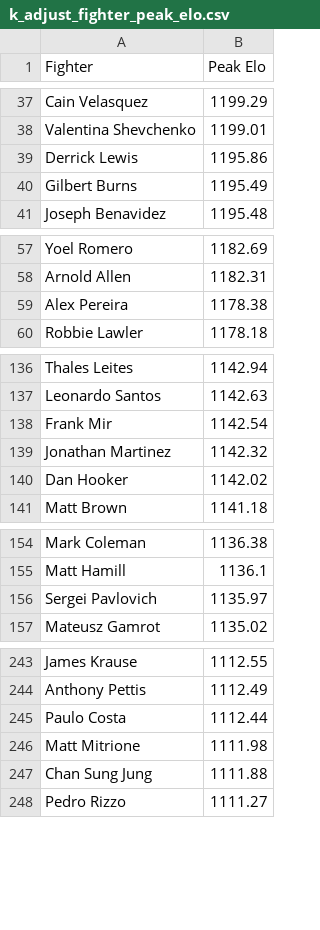
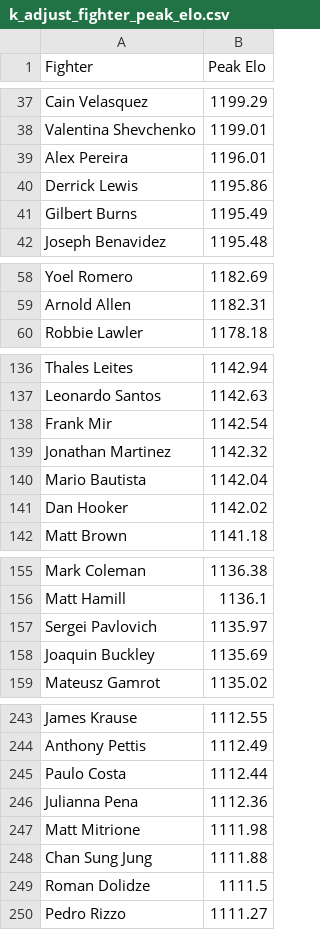
Before and after one commit to NBAtrev/UFC-Elo-Engine, a CSV file: k_adjust_fighter_peak_elo.csv, drawn as a sheet; only a part is shown, gaps mark what is left out; the diff covers the shown part only.

```diff
--- a/k_adjust_fighter_peak_elo.csv
+++ b/k_adjust_fighter_peak_elo.csv
@@ -38,2 +38,3 @@ Cain Velasquez,1199.29
 Valentina Shevchenko,1199.01
+Alex Pereira,1196.01
 Derrick Lewis,1195.86
@@ -58,3 +59,2 @@ Yoel Romero,1182.69
 Arnold Allen,1182.31
-Alex Pereira,1178.38
 Robbie Lawler,1178.18
@@ -139,2 +139,3 @@ Frank Mir,1142.54
 Jonathan Martinez,1142.32
+Mario Bautista,1142.04
 Dan Hooker,1142.02
@@ -156,2 +157,3 @@ Matt Hamill,1136.1
 Sergei Pavlovich,1135.97
+Joaquin Buckley,1135.69
 Mateusz Gamrot,1135.02
@@ -245,4 +245,6 @@ Anthony Pettis,1112.49
 Paulo Costa,1112.44
+Julianna Pena,1112.36
 Matt Mitrione,1111.98
 Chan Sung Jung,1111.88
+Roman Dolidze,1111.5
 Pedro Rizzo,1111.27
```
Also changed, not shown: 2 added rows and 6 removed rows elsewhere in this file, k_factor_adjust_current.csv.
